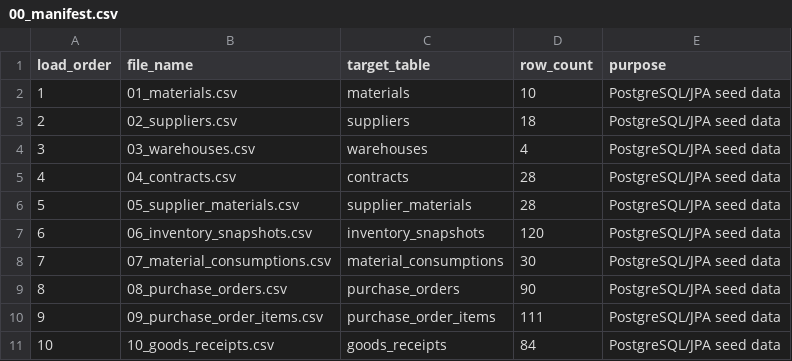
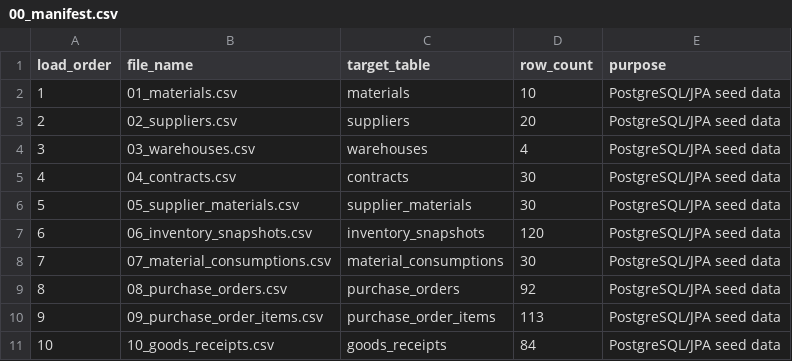
Before and after one commit to battery-risk-control/backend, a CSV file: data/ERP_data/spring-csv/00_manifest.csv, drawn as a sheet.

```diff
--- a/data/ERP_data/spring-csv/00_manifest.csv
+++ b/data/ERP_data/spring-csv/00_manifest.csv
@@ -2,10 +2,10 @@
 1,01_materials.csv,materials,10,PostgreSQL/JPA seed data
-2,02_suppliers.csv,suppliers,18,PostgreSQL/JPA seed data
+2,02_suppliers.csv,suppliers,20,PostgreSQL/JPA seed data
 3,03_warehouses.csv,warehouses,4,PostgreSQL/JPA seed data
-4,04_contracts.csv,contracts,28,PostgreSQL/JPA seed data
-5,05_supplier_materials.csv,supplier_materials,28,PostgreSQL/JPA seed data
+4,04_contracts.csv,contracts,30,PostgreSQL/JPA seed data
+5,05_supplier_materials.csv,supplier_materials,30,PostgreSQL/JPA seed data
 6,06_inventory_snapshots.csv,inventory_snapshots,120,PostgreSQL/JPA seed data
 7,07_material_consumptions.csv,material_consumptions,30,PostgreSQL/JPA seed data
-8,08_purchase_orders.csv,purchase_orders,90,PostgreSQL/JPA seed data
-9,09_purchase_order_items.csv,purchase_order_items,111,PostgreSQL/JPA seed data
+8,08_purchase_orders.csv,purchase_orders,92,PostgreSQL/JPA seed data
+9,09_purchase_order_items.csv,purchase_order_items,113,PostgreSQL/JPA seed data
 10,10_goods_receipts.csv,goods_receipts,84,PostgreSQL/JPA seed data
```
Also changed, not shown: data/ERP_data/spring-csv/02_suppliers.csv, data/ERP_data/spring-csv/04_contracts.csv, 3 other files.
